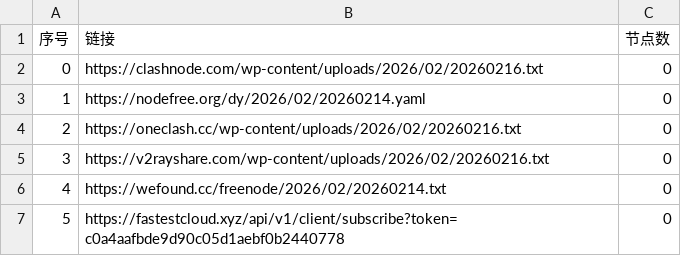
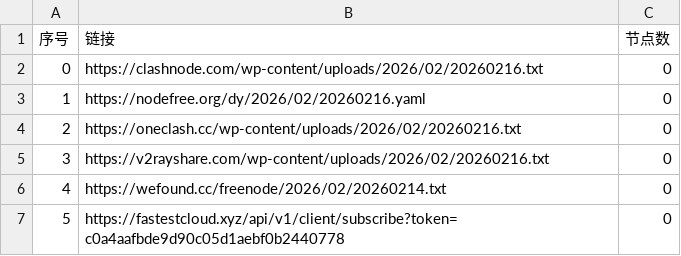
Before and after one commit to jianwu-zhao/AutoMergePublicNodes, a CSV file: list_result.csv, drawn as a sheet; only a part is shown.

```diff
--- a/list_result.csv
+++ b/list_result.csv
@@ -2,3 +2,3 @@
 0,https://clashnode.com/wp-content/uploads/2026/02/20260216.txt,0
-1,https://nodefree.org/dy/2026/02/20260214.yaml,0
+1,https://nodefree.org/dy/2026/02/20260216.yaml,0
 2,https://oneclash.cc/wp-content/uploads/2026/02/20260216.txt,0
```
Also changed, not shown: 4 other files.
